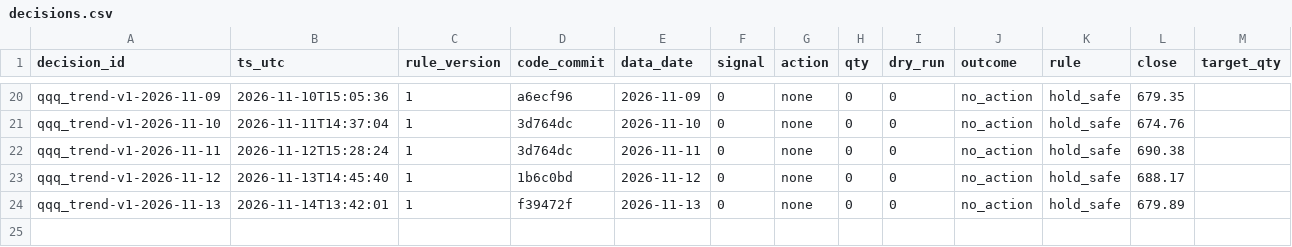
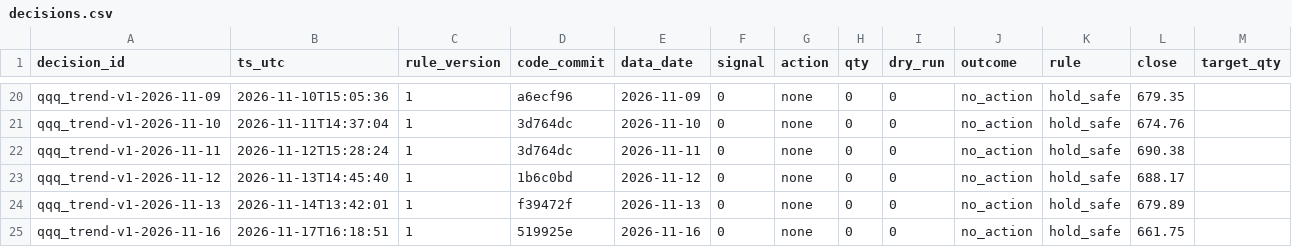
Before and after one commit to hsalehi10087/hossein-trading-bot, a CSV file: qqq/decisions.csv, drawn as a sheet; only a part is shown, gaps mark what is left out; the diff names each change by its address in the sheet, - before the commit and + after, or states it on an @@ line.

```diff
--- a/qqq/decisions.csv
+++ b/qqq/decisions.csv
+row 25: qqq_trend-v1-2026-11-16 | 2026-11-17T16:18:51 | 1 | 519925e | 2026-11-16 | 0 | none | 0 | 0 | no_action | hold_safe | 661.75
```
Also changed, not shown: gld/decisions.csv, portfolio/daily.csv, 4 other files.
